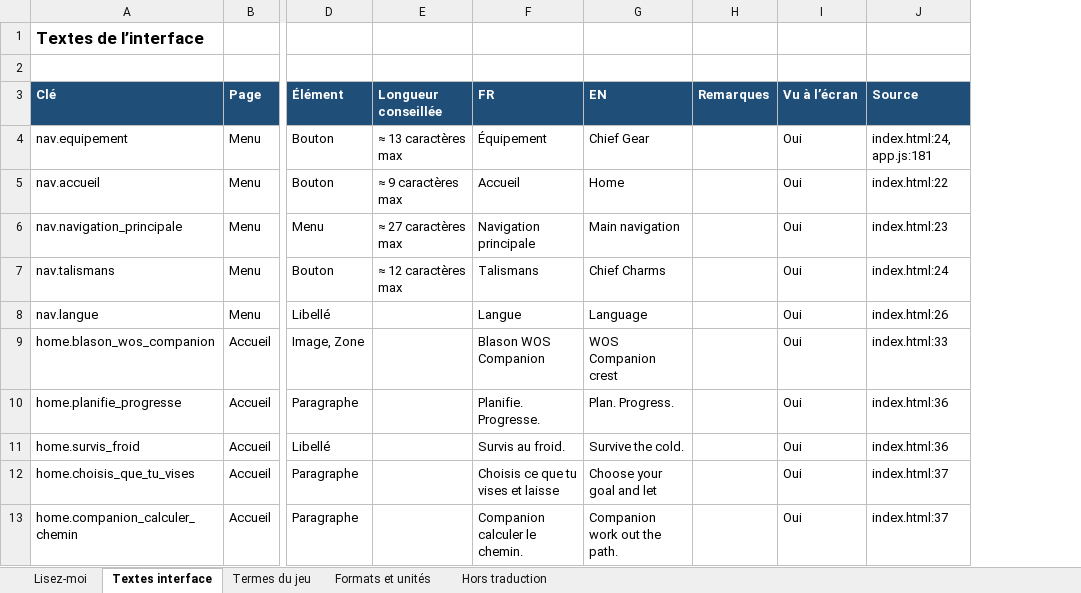
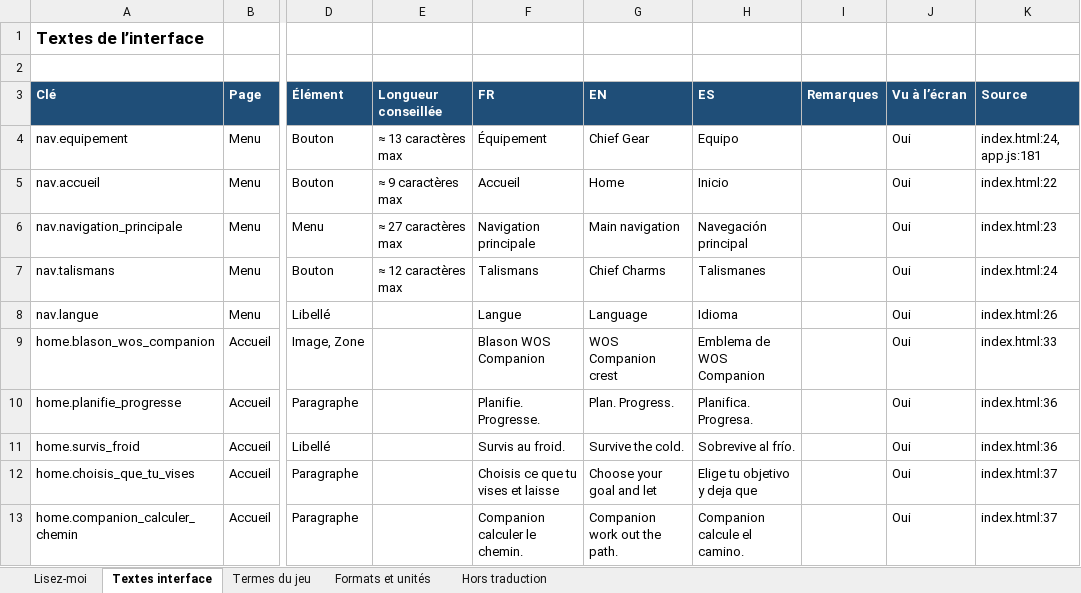
Before and after one commit to jermbreton-maker/wos-companion, an Excel workbook: i18n/lexique.xlsx, sheet Textes interface, drawn as a sheet; only a part is shown, gaps mark what is left out; values as stored, in another font and other column widths than the file's, no borders; the diff names each change by its address in the sheet, - before the commit and + after, or states it on an @@ line.

```diff
--- a/i18n/lexique.xlsx (sheet Textes interface)
+++ b/i18n/lexique.xlsx (sheet Textes interface)
+column H (ES), rows 4-13: Equipo | Inicio | Navegación principal | Talismanes | Idioma | Emblema de WOS Companion | Planifica. Progresa. | Sobrevive al frío. | Elige tu objetivo y deja que | Companion calcule el camino.
```
Also changed, not shown: sheet Termes du jeu, sheet Lisez-moi, 3 other files.
